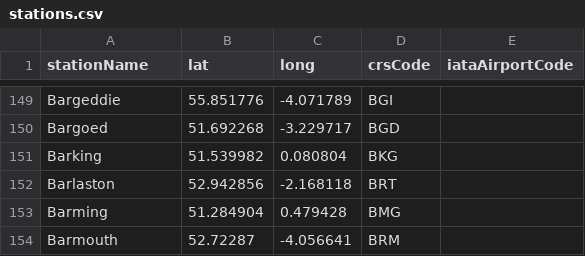
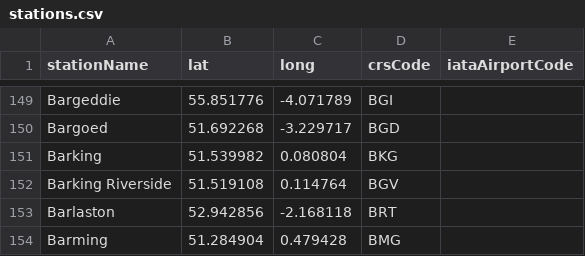
Before and after one commit to davwheat/uk-railway-stations, a CSV file: stations.csv, drawn as a sheet; only a part is shown, gaps mark what is left out; the shorter side is filled out with more unchanged rows; the diff names each change by its address in the sheet, - before the commit and + after, or states it on an @@ line.

Commit message:
feat: add barking riverside

```diff
--- a/stations.csv
+++ b/stations.csv
+row 152: Barking Riverside | 51.519108 | 0.114764 | BGV
```
